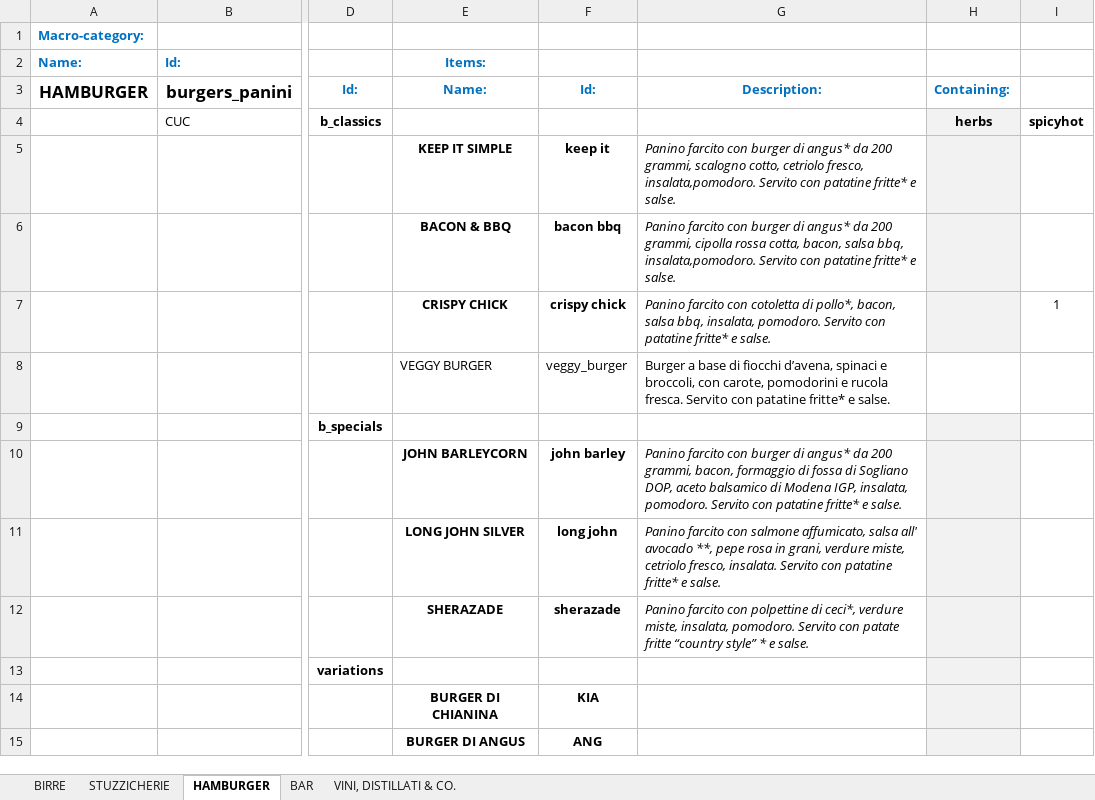
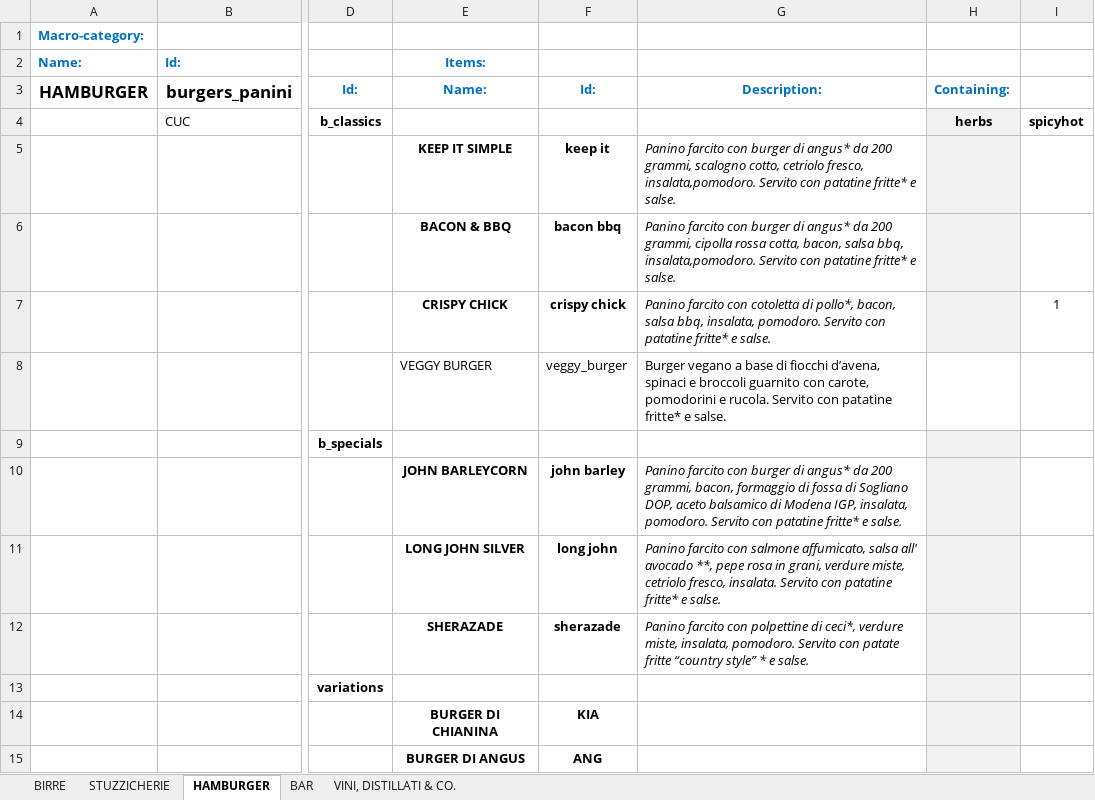
Before and after one commit to jb-pub/menu, an Excel workbook: excel/DATABASE_MENU_VENDITA.xlsx, sheet HAMBURGER, drawn as a sheet; only a part is shown, gaps mark what is left out; values as stored, in another font and other column widths than the file's, no borders; the diff names each change by its address in the sheet, - before the commit and + after, or states it on an @@ line.

```diff
--- a/excel/DATABASE_MENU_VENDITA.xlsx (sheet HAMBURGER)
+++ b/excel/DATABASE_MENU_VENDITA.xlsx (sheet HAMBURGER)
-G8: Burger a base di fiocchi d’avena, spinaci e broccoli, con carote, pomodorini e rucola fresca. Servito con…
+G8: Burger vegano a base di fiocchi d’avena, spinaci e broccoli guarnito con carote, pomodorini e rucola. Servito con…
```
Also changed, not shown: sheet BAR, 1 other file.
